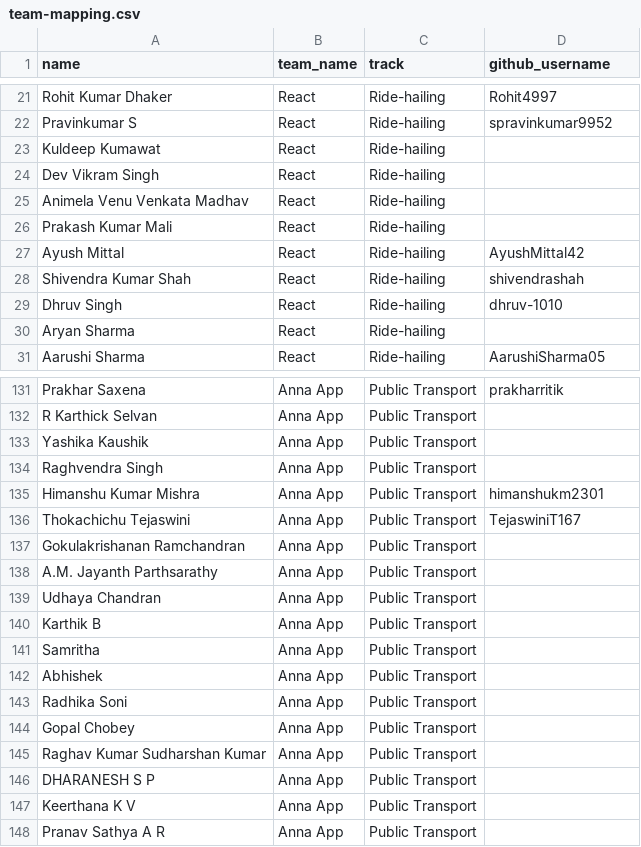
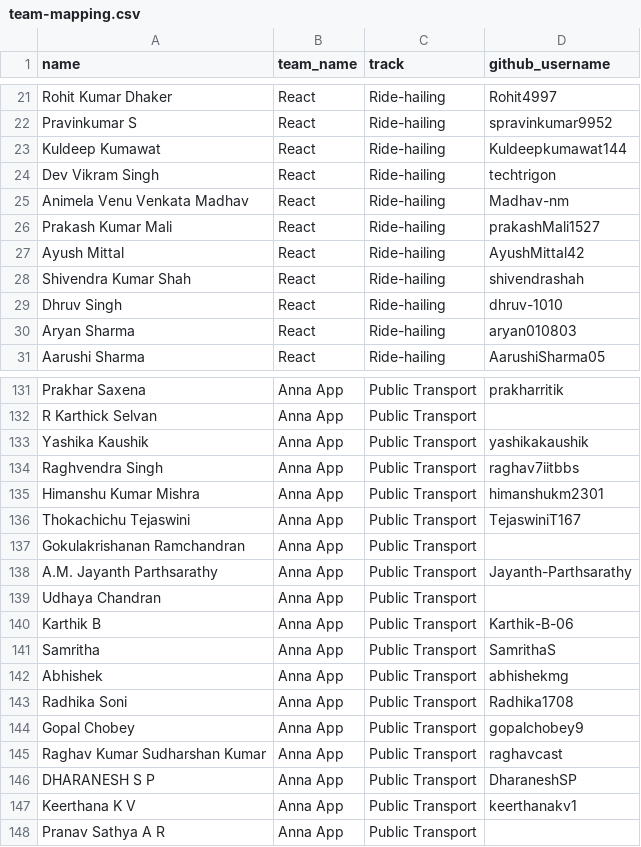
Before and after one commit to sidsethu/Pullscope, a CSV file: public/data/team-mapping.csv, drawn as a sheet; only a part is shown, gaps mark what is left out; the diff covers the shown part only.

```diff
--- a/public/data/team-mapping.csv
+++ b/public/data/team-mapping.csv
@@ -22,6 +22,6 @@ Rohit Kumar Dhaker,React,Ride-hailing,Rohit4997
 Pravinkumar S,React,Ride-hailing,spravinkumar9952
-Kuldeep Kumawat,React,Ride-hailing,
-Dev Vikram Singh,React,Ride-hailing,
-Animela Venu Venkata Madhav,React,Ride-hailing,
-Prakash Kumar Mali,React,Ride-hailing,
+Kuldeep Kumawat,React,Ride-hailing,Kuldeepkumawat144
+Dev Vikram Singh,React,Ride-hailing,techtrigon
+Animela Venu Venkata Madhav,React,Ride-hailing,Madhav-nm
+Prakash Kumar Mali,React,Ride-hailing,prakashMali1527
 Ayush Mittal,React,Ride-hailing,AyushMittal42
@@ -29,3 +29,3 @@ Shivendra Kumar Shah,React,Ride-hailing,shivendrashah
 Dhruv Singh,React,Ride-hailing,dhruv-1010
-Aryan Sharma,React,Ride-hailing,
+Aryan Sharma,React,Ride-hailing,aryan010803
 Aarushi Sharma,React,Ride-hailing,AarushiSharma05
@@ -132,4 +132,4 @@ Prakhar Saxena,Anna App,Public Transport,prakharritik
 R Karthick Selvan,Anna App,Public Transport,
-Yashika Kaushik,Anna App,Public Transport,
-Raghvendra Singh,Anna App,Public Transport,
+Yashika Kaushik,Anna App,Public Transport,yashikakaushik
+Raghvendra Singh,Anna App,Public Transport,raghav7iitbbs
 Himanshu Kumar Mishra,Anna App,Public Transport,himanshukm2301
@@ -137,12 +137,12 @@ Thokachichu Tejaswini,Anna App,Public Transport,TejaswiniT167
 Gokulakrishanan Ramchandran,Anna App,Public Transport,
-A.M. Jayanth Parthsarathy,Anna App,Public Transport,
+A.M. Jayanth Parthsarathy,Anna App,Public Transport,Jayanth-Parthsarathy
 Udhaya Chandran,Anna App,Public Transport,
-Karthik B,Anna App,Public Transport,
-Samritha,Anna App,Public Transport,
-Abhishek,Anna App,Public Transport,
-Radhika Soni,Anna App,Public Transport,
-Gopal Chobey,Anna App,Public Transport,
-Raghav Kumar Sudharshan Kumar,Anna App,Public Transport,
-DHARANESH S P,Anna App,Public Transport,
-Keerthana K V,Anna App,Public Transport,
+Karthik B,Anna App,Public Transport,Karthik-B-06
+Samritha,Anna App,Public Transport,SamrithaS
+Abhishek,Anna App,Public Transport,abhishekmg
+Radhika Soni,Anna App,Public Transport,Radhika1708
+Gopal Chobey,Anna App,Public Transport,gopalchobey9
+Raghav Kumar Sudharshan Kumar,Anna App,Public Transport,raghavcast
+DHARANESH S P,Anna App,Public Transport,DharaneshSP
+Keerthana K V,Anna App,Public Transport,keerthanakv1
 Pranav Sathya A R,Anna App,Public Transport,
```
Also changed, not shown: 12 edited cells elsewhere in this file.
